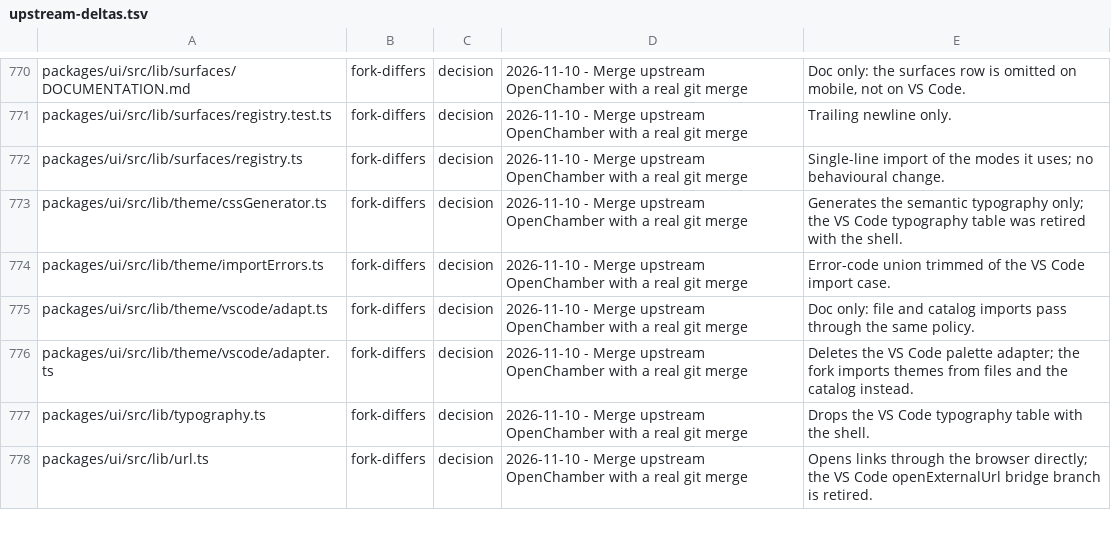
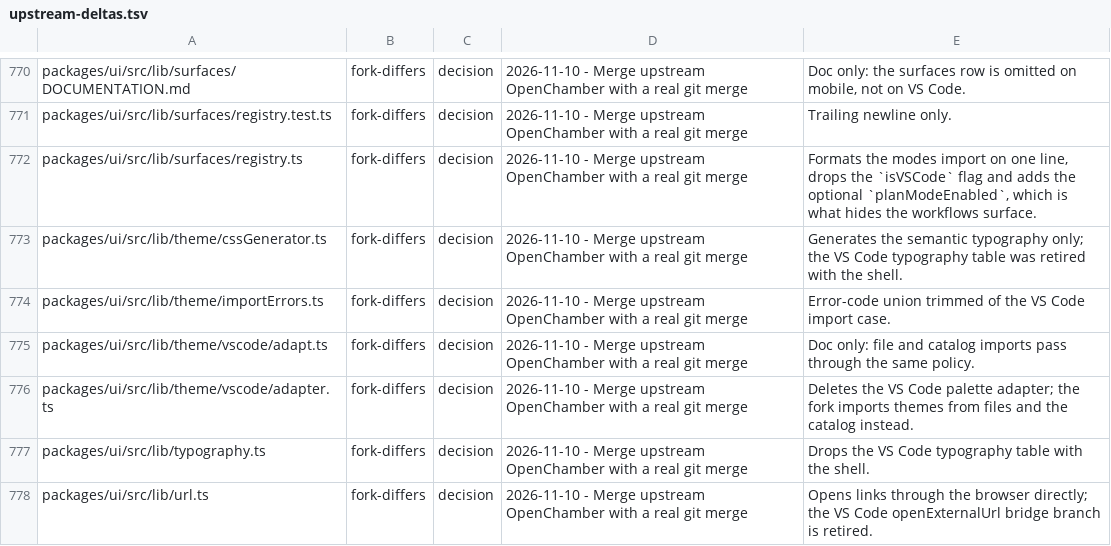
Before and after one commit to Shizuku-Yume/ohpichamber-dev, a TSV file: .workflow/upstream-deltas.tsv, drawn as a sheet; only a part is shown, gaps mark what is left out; the diff covers the shown part only.

Commit message:
fix(ui): keep the fork contracts the lane files still serve
Three lane modules had been resolved to upstream's copy while live
consumers still import the fork's exports: response-style's preset
resolver, the change-request reference formatter and the multirun model
selection type. The worktree directory setting the Host still serves
came back with them, and ten ledger rows now state what their diff
actually changed.

```diff
--- a/.workflow/upstream-deltas.tsv
+++ b/.workflow/upstream-deltas.tsv
@@ -771,3 +771,3 @@ packages/ui/src/lib/surfaces/DOCUMENTATION.md	fork-differs	decision	2026-11-10 -
 packages/ui/src/lib/surfaces/registry.test.ts	fork-differs	decision	2026-11-10 - Merge upstream OpenChamber with a real git merge	Trailing newline only.
-packages/ui/src/lib/surfaces/registry.ts	fork-differs	decision	2026-11-10 - Merge upstream OpenChamber with a real git merge	Single-line import of the modes it uses; no behavioural change.
+packages/ui/src/lib/surfaces/registry.ts	fork-differs	decision	2026-11-10 - Merge upstream OpenChamber with a real git merge	Formats the modes import on one line, drops the `isVSCode` flag and adds the optional `planModeEnabled`, which is what hides the workflows surface.
 packages/ui/src/lib/theme/cssGenerator.ts	fork-differs	decision	2026-11-10 - Merge upstream OpenChamber with a real git merge	Generates the semantic typography only; the VS Code typography table was retired with the shell.
```
Also changed, not shown: 9 edited cells elsewhere in this file, 5 other files.
